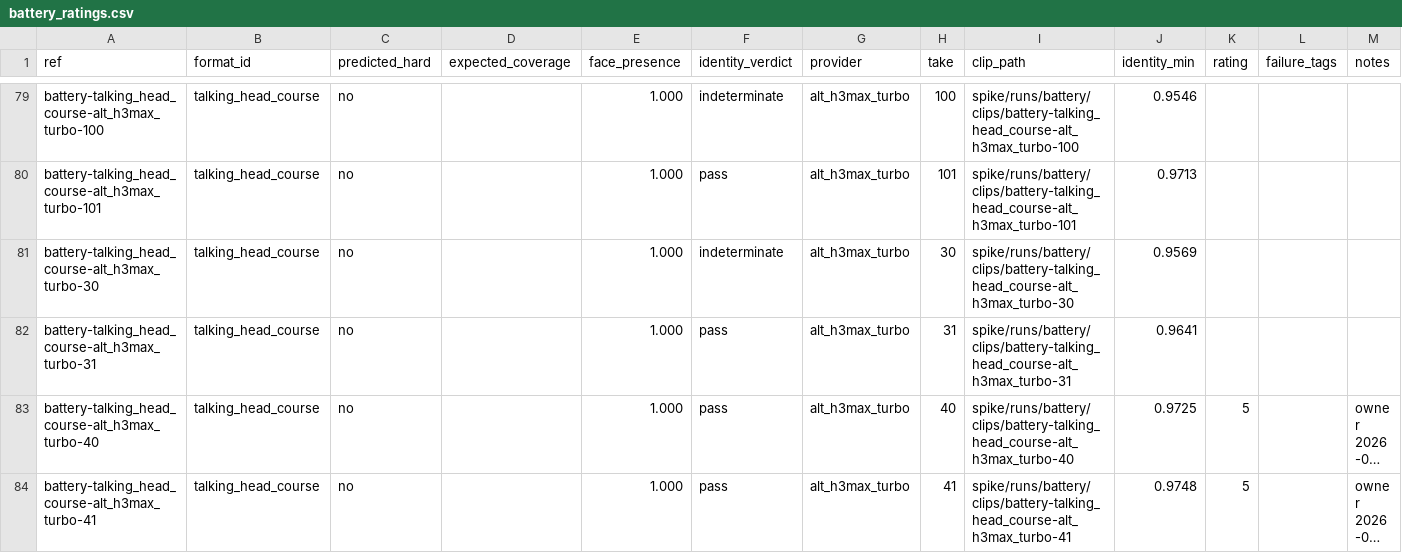
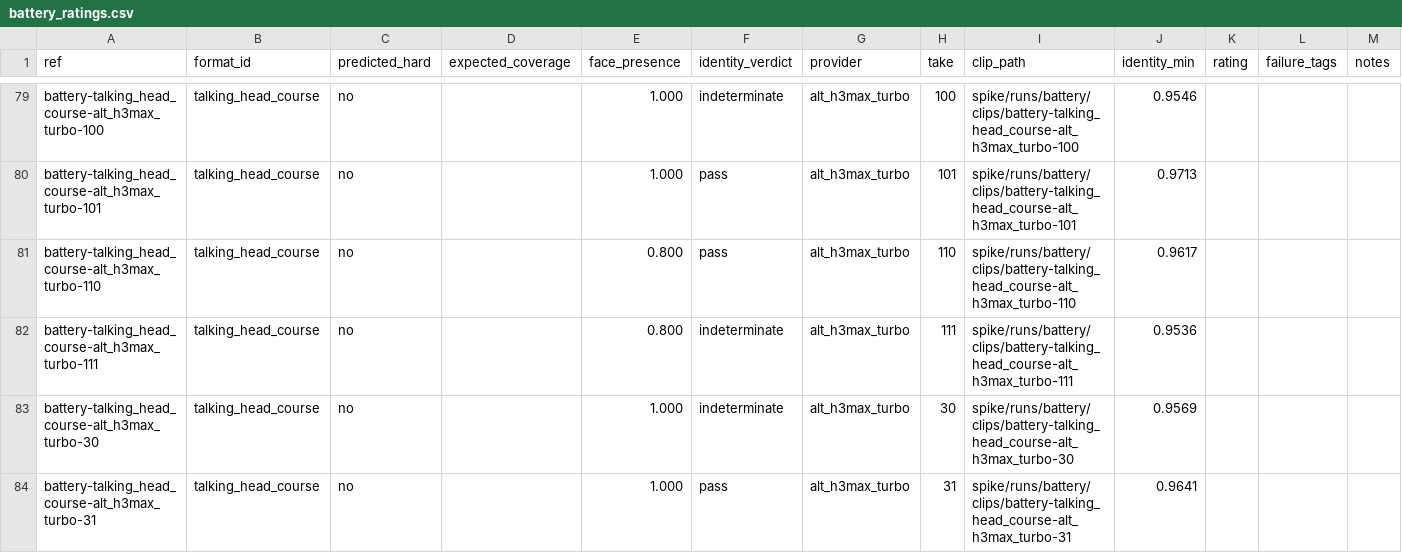
Before and after one commit to LaytonEvo/Socials, a CSV file: docs/evidence/battery_ratings.csv, drawn as a sheet; only a part is shown, gaps mark what is left out; the shorter side is filled out with more unchanged rows; long unchanged cells end in ….

```diff
--- a/docs/evidence/battery_ratings.csv
+++ b/docs/evidence/battery_ratings.csv
@@ -80,2 +80,4 @@ battery-talking_head_course-alt_h3max_turbo-100,talking_head_course,no,,1.000,in
 battery-talking_head_course-alt_h3max_turbo-101,talking_head_course,no,,1.000,pass,alt_h3max_turbo,101,spike/runs/battery/clips/battery-talking_head_course-alt_h3max_turbo-101,0.9713,,,
+battery-talking_head_course-alt_h3max_turbo-110,talking_head_course,no,,0.800,pass,alt_h3max_turbo,110,spike/runs/battery/clips/battery-talking_head_course-alt_h3max_turbo-110,0.9617,,,
+battery-talking_head_course-alt_h3max_turbo-111,talking_head_course,no,,0.800,indeterminate,alt_h3max_turbo,111,spike/runs/battery/clips/battery-talking_head_course-alt_h3max_turbo-111,0.9536,,,
 battery-talking_head_course-alt_h3max_turbo-30,talking_head_course,no,,1.000,indeterminate,alt_h3max_turbo,30,spike/runs/battery/clips/battery-talking_head_course-alt_h3max_turbo-30,0.9569,,,
```
Also changed, not shown: 1 other file.
